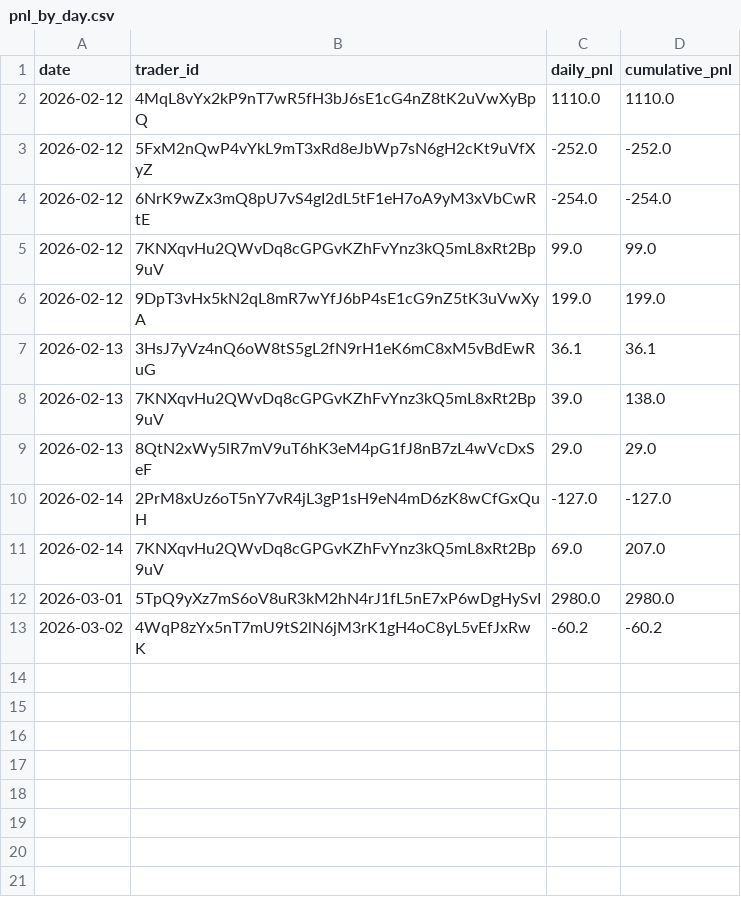
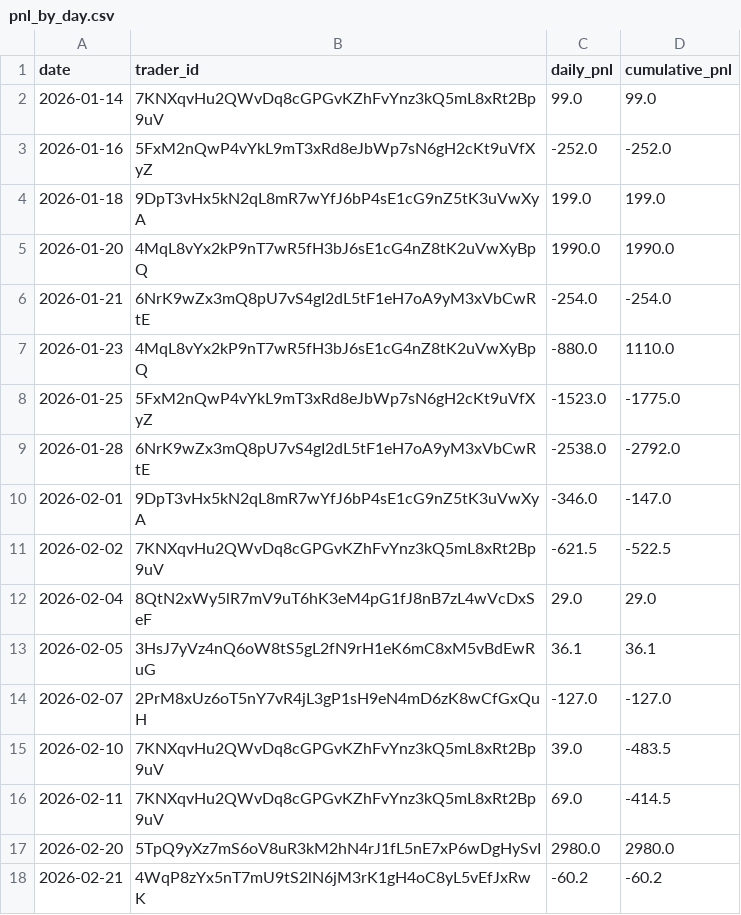
Before and after one commit to FirstBML/Deriverse-Trading-System-Analysis, a CSV file: deriverse-data-puller/data/analytics_output/pnl_by_day.csv, drawn as a sheet.

```diff
--- a/deriverse-data-puller/data/analytics_output/pnl_by_day.csv
+++ b/deriverse-data-puller/data/analytics_output/pnl_by_day.csv
@@ -1,13 +1,18 @@
 date,trader_id,daily_pnl,cumulative_pnl
-2026-02-12,4MqL8vYx2kP9nT7wR5fH3bJ6sE1cG4nZ8tK2uVwXyBpQ,1110.0,1110.0
-2026-02-12,5FxM2nQwP4vYkL9mT3xRd8eJbWp7sN6gH2cKt9uVfXyZ,-252.0,-252.0
-2026-02-12,6NrK9wZx3mQ8pU7vS4gI2dL5tF1eH7oA9yM3xVbCwRtE,-254.0,-254.0
-2026-02-12,7KNXqvHu2QWvDq8cGPGvKZhFvYnz3kQ5mL8xRt2Bp9uV,99.0,99.0
-2026-02-12,9DpT3vHx5kN2qL8mR7wYfJ6bP4sE1cG9nZ5tK3uVwXyA,199.0,199.0
-2026-02-13,3HsJ7yVz4nQ6oW8tS5gL2fN9rH1eK6mC8xM5vBdEwRuG,36.1,36.1
-2026-02-13,7KNXqvHu2QWvDq8cGPGvKZhFvYnz3kQ5mL8xRt2Bp9uV,39.0,138.0
-2026-02-13,8QtN2xWy5lR7mV9uT6hK3eM4pG1fJ8nB7zL4wVcDxSeF,29.0,29.0
-2026-02-14,2PrM8xUz6oT5nY7vR4jL3gP1sH9eN4mD6zK8wCfGxQuH,-127.0,-127.0
-2026-02-14,7KNXqvHu2QWvDq8cGPGvKZhFvYnz3kQ5mL8xRt2Bp9uV,69.0,207.0
-2026-03-01,5TpQ9yXz7mS6oV8uR3kM2hN4rJ1fL5nE7xP6wDgHySvI,2980.0,2980.0
-2026-03-02,4WqP8zYx5nT7mU9tS2lN6jM3rK1gH4oC8yL5vEfJxRwK,-60.2,-60.2
+2026-01-14,7KNXqvHu2QWvDq8cGPGvKZhFvYnz3kQ5mL8xRt2Bp9uV,99.0,99.0
+2026-01-16,5FxM2nQwP4vYkL9mT3xRd8eJbWp7sN6gH2cKt9uVfXyZ,-252.0,-252.0
+2026-01-18,9DpT3vHx5kN2qL8mR7wYfJ6bP4sE1cG9nZ5tK3uVwXyA,199.0,199.0
+2026-01-20,4MqL8vYx2kP9nT7wR5fH3bJ6sE1cG4nZ8tK2uVwXyBpQ,1990.0,1990.0
+2026-01-21,6NrK9wZx3mQ8pU7vS4gI2dL5tF1eH7oA9yM3xVbCwRtE,-254.0,-254.0
+2026-01-23,4MqL8vYx2kP9nT7wR5fH3bJ6sE1cG4nZ8tK2uVwXyBpQ,-880.0,1110.0
+2026-01-25,5FxM2nQwP4vYkL9mT3xRd8eJbWp7sN6gH2cKt9uVfXyZ,-1523.0,-1775.0
+2026-01-28,6NrK9wZx3mQ8pU7vS4gI2dL5tF1eH7oA9yM3xVbCwRtE,-2538.0,-2792.0
+2026-02-01,9DpT3vHx5kN2qL8mR7wYfJ6bP4sE1cG9nZ5tK3uVwXyA,-346.0,-147.0
+2026-02-02,7KNXqvHu2QWvDq8cGPGvKZhFvYnz3kQ5mL8xRt2Bp9uV,-621.5,-522.5
+2026-02-04,8QtN2xWy5lR7mV9uT6hK3eM4pG1fJ8nB7zL4wVcDxSeF,29.0,29.0
+2026-02-05,3HsJ7yVz4nQ6oW8tS5gL2fN9rH1eK6mC8xM5vBdEwRuG,36.1,36.1
+2026-02-07,2PrM8xUz6oT5nY7vR4jL3gP1sH9eN4mD6zK8wCfGxQuH,-127.0,-127.0
+2026-02-10,7KNXqvHu2QWvDq8cGPGvKZhFvYnz3kQ5mL8xRt2Bp9uV,39.0,-483.5
+2026-02-11,7KNXqvHu2QWvDq8cGPGvKZhFvYnz3kQ5mL8xRt2Bp9uV,69.0,-414.5
+2026-02-20,5TpQ9yXz7mS6oV8uR3kM2hN4rJ1fL5nE7xP6wDgHySvI,2980.0,2980.0
+2026-02-21,4WqP8zYx5nT7mU9tS2lN6jM3rK1gH4oC8yL5vEfJxRwK,-60.2,-60.2
```
Also changed, not shown: deriverse-data-puller/data/analytics_output/equity_curve.csv, deriverse-data-puller/data/analytics_output/open_positions.csv, 14 other files.
